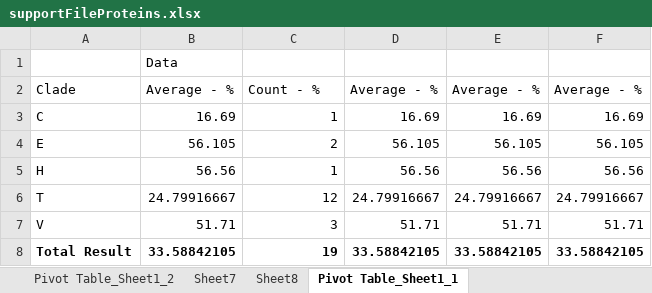
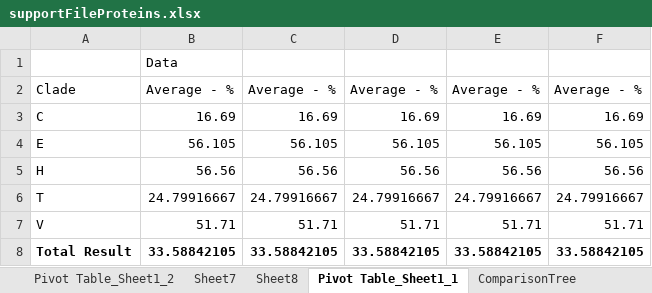
Before and after one commit to yangkangyf/ImmuneSystemArchitectures, an Excel workbook: supportFileProteins.xlsx, sheet Pivot Table_Sheet1_1, drawn as a sheet; values as stored, in another font and other column widths than the file's, no borders; the diff names each change by its address in the sheet, - before the commit and + after, or states it on an @@ line.

```diff
--- a/supportFileProteins.xlsx (sheet Pivot Table_Sheet1_1)
+++ b/supportFileProteins.xlsx (sheet Pivot Table_Sheet1_1)
+sheet tab: ComparisonTree
-C2: Count - %
+C2: Average - %
-C3: 1
+C3: 16.69
-C4: 2
+C4: 56.105
-C5: 1
+C5: 56.56
-C6: 12
+C6: 24.79916667
-C7: 3
+C7: 51.71
-C8: 19
+C8: 33.58842105
```
Also changed, not shown: sheet Pivot Table_Sheet1_2, sheet Pivot Table_Sheet1_3, sheet Pivot Table_ComparisonTunicata_4, sheet Pivot Table_ComparisonTunicata_3, sheet Pivot Table_ComparisonTunicata_1, sheet Pivot Table_ComparisonTunicata_2, other sheet tabs, 10 other files.
